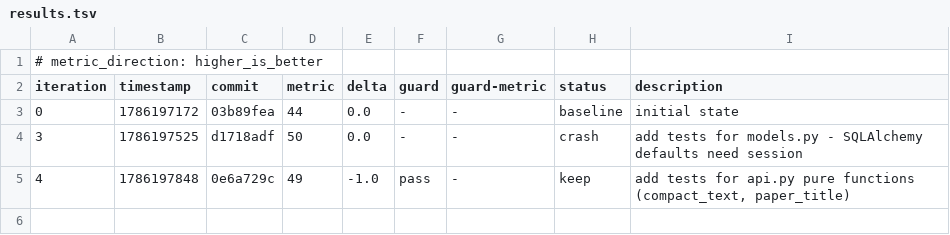
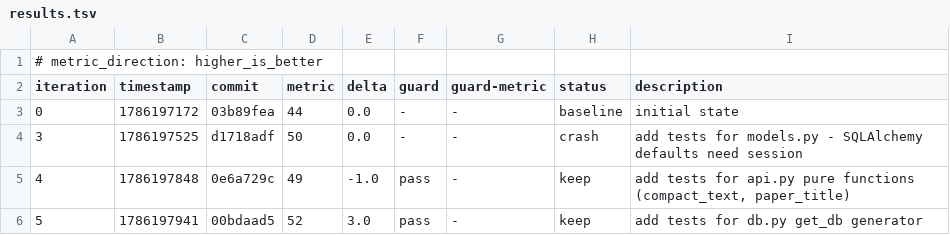
Before and after one commit to krishna3554/Research-paper-assistant, a TSV file: autoresearch/loop-260808-1922/results.tsv, drawn as a sheet.

Commit message:
experiment: add tests for resolve_source_url

```diff
--- a/autoresearch/loop-260808-1922/results.tsv
+++ b/autoresearch/loop-260808-1922/results.tsv
@@ -5 +5,2 @@ iteration	timestamp	commit	metric	delta	guard	guard-metric	status	description
 4	1786197848	0e6a729c	49	-1.0	pass	-	keep	add tests for api.py pure functions (compact_text, paper_title)
+5	1786197941	00bdaad5	52	3.0	pass	-	keep	add tests for db.py get_db generator
```
Also changed, not shown: 2 other files.
